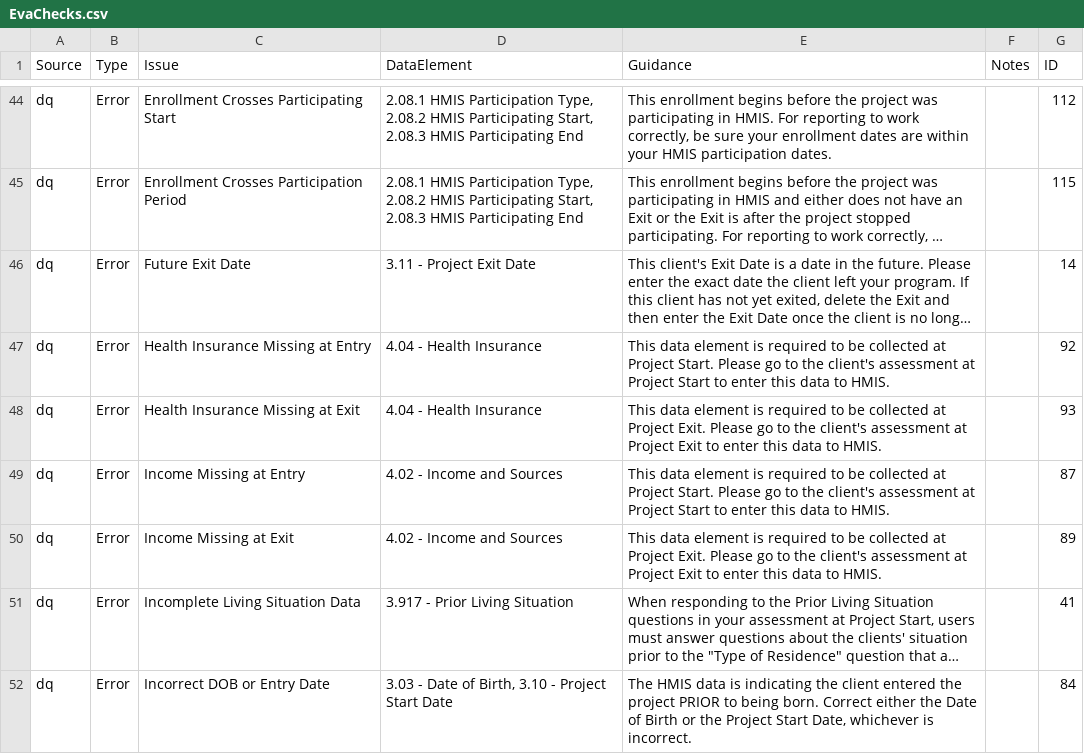
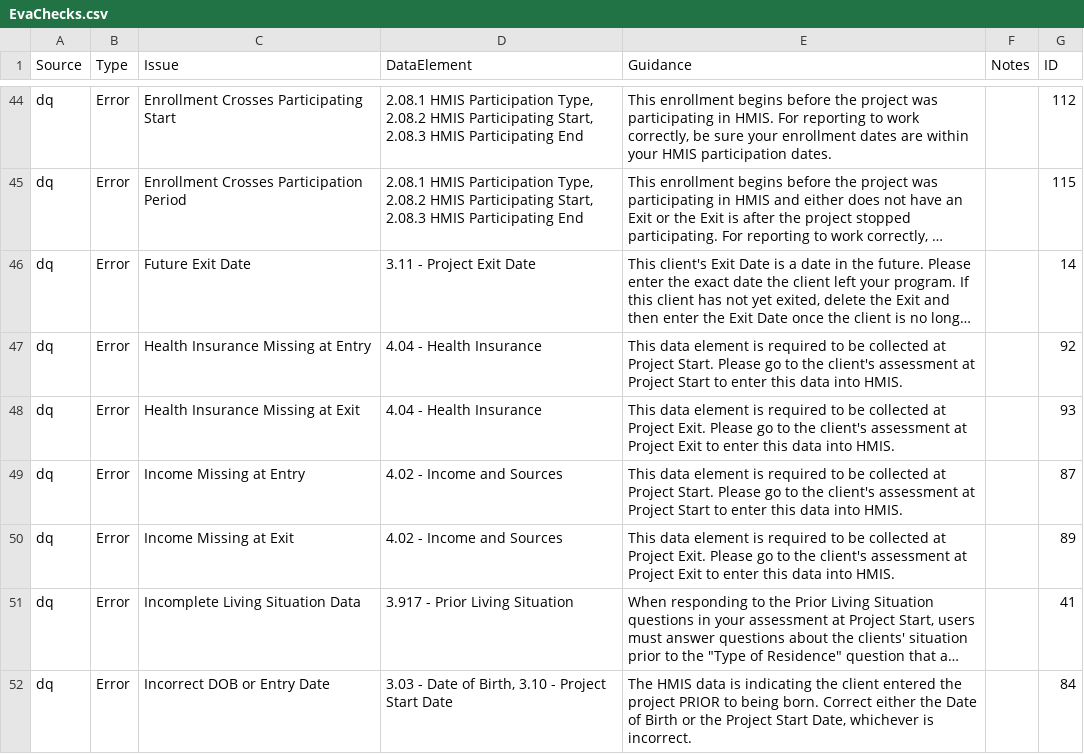
Before and after one commit to abtassociates/eva, a CSV file: public-resources/EvaChecks.csv, drawn as a sheet; only a part is shown, gaps mark what is left out; long unchanged cells end in …; the diff covers the shown part only; the diff names each change by its address in the sheet, - before the commit and + after, or states it on an @@ line.

```diff
--- a/public-resources/EvaChecks.csv
+++ b/public-resources/EvaChecks.csv
-E47 (Guidance): …this data to HMIS.
+E47 (Guidance): …this data into HMIS.
-E48 (Guidance): …this data to HMIS.
+E48 (Guidance): …this data into HMIS.
-E49 (Guidance): …this data to HMIS.
+E49 (Guidance): …this data into HMIS.
-E50 (Guidance): …this data to HMIS.
+E50 (Guidance): …this data into HMIS.
```
Also changed, not shown: 21 edited cells elsewhere in this file.
